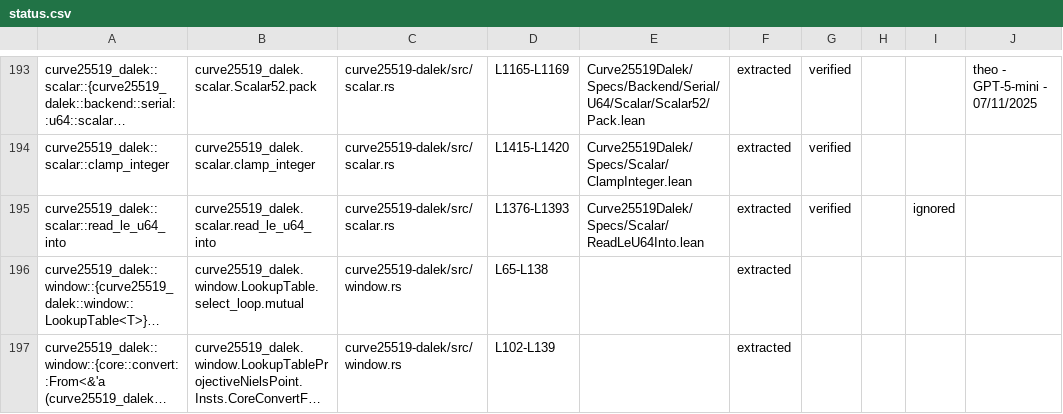
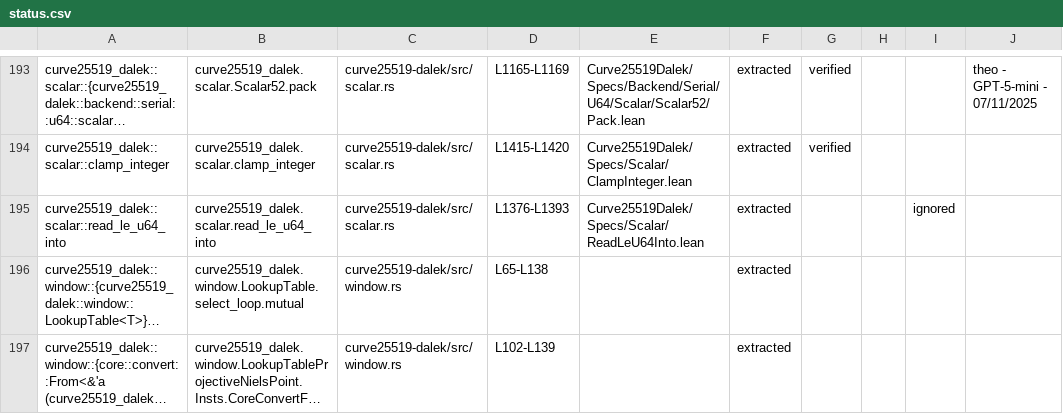
Before and after one commit to Beneficial-AI-Foundation/curve25519-dalek-lean-verify, a CSV file: status.csv, drawn as a sheet; only a part is shown, gaps mark what is left out; long unchanged cells end in …; the diff names each change by its address in the sheet, - before the commit and + after, or states it on an @@ line.

```diff
--- a/status.csv
+++ b/status.csv
-G195: verified
+G195: (empty)
```
Also changed, not shown: 2 other files.
